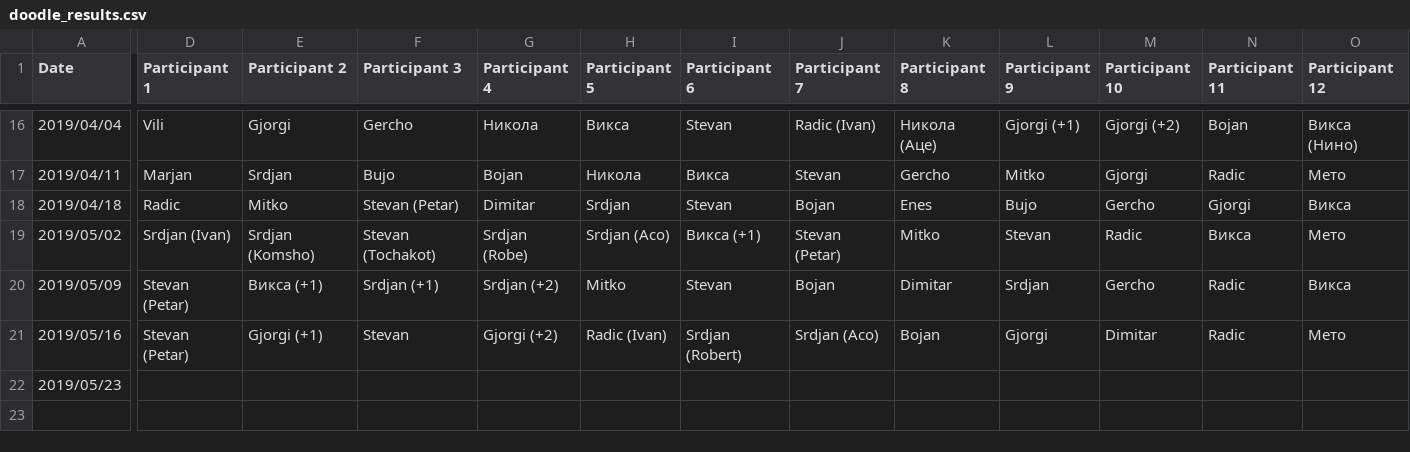
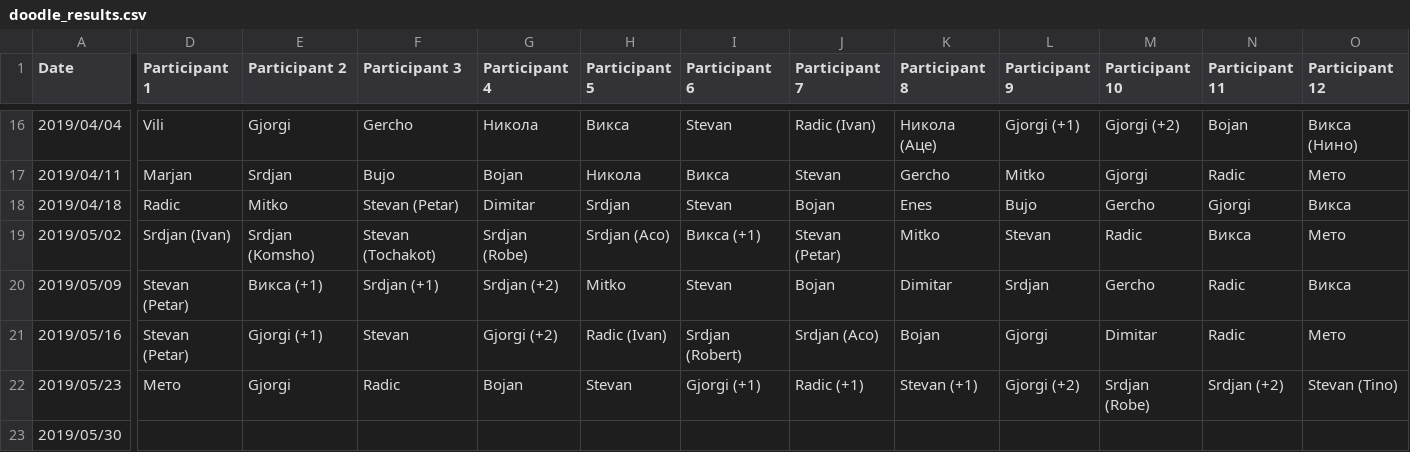
Before and after one commit to MTrajK/FootballPoll, a CSV file: src/dynamodb/fill_tables/doodle_results.csv, drawn as a sheet; only a part is shown, gaps mark what is left out; rows hold the shown columns only; the diff names each change by its address in the sheet, - before the commit and + after, or states it on an @@ line.

```diff
--- a/src/dynamodb/fill_tables/doodle_results.csv
+++ b/src/dynamodb/fill_tables/doodle_results.csv
-D22 (Participant 1): (empty)
+D22 (Participant 1): Мето
-E22 (Participant 2): (empty)
+E22 (Participant 2): Gjorgi
-F22 (Participant 3): (empty)
+F22 (Participant 3): Radic
-G22 (Participant 4): (empty)
+G22 (Participant 4): Bojan
-H22 (Participant 5): (empty)
+H22 (Participant 5): Stevan
-I22 (Participant 6): (empty)
+I22 (Participant 6): Gjorgi (+1)
-J22 (Participant 7): (empty)
+J22 (Participant 7): Radic (+1)
-K22 (Participant 8): (empty)
+K22 (Participant 8): Stevan (+1)
-L22 (Participant 9): (empty)
+L22 (Participant 9): Gjorgi (+2)
-M22 (Participant 10): (empty)
+M22 (Participant 10): Srdjan (Robe)
-N22 (Participant 11): (empty)
+N22 (Participant 11): Srdjan (+2)
-O22 (Participant 12): (empty)
+O22 (Participant 12): Stevan (Tino)
+row 23: 2019/05/30
```
Also changed, not shown: 3 other files.
